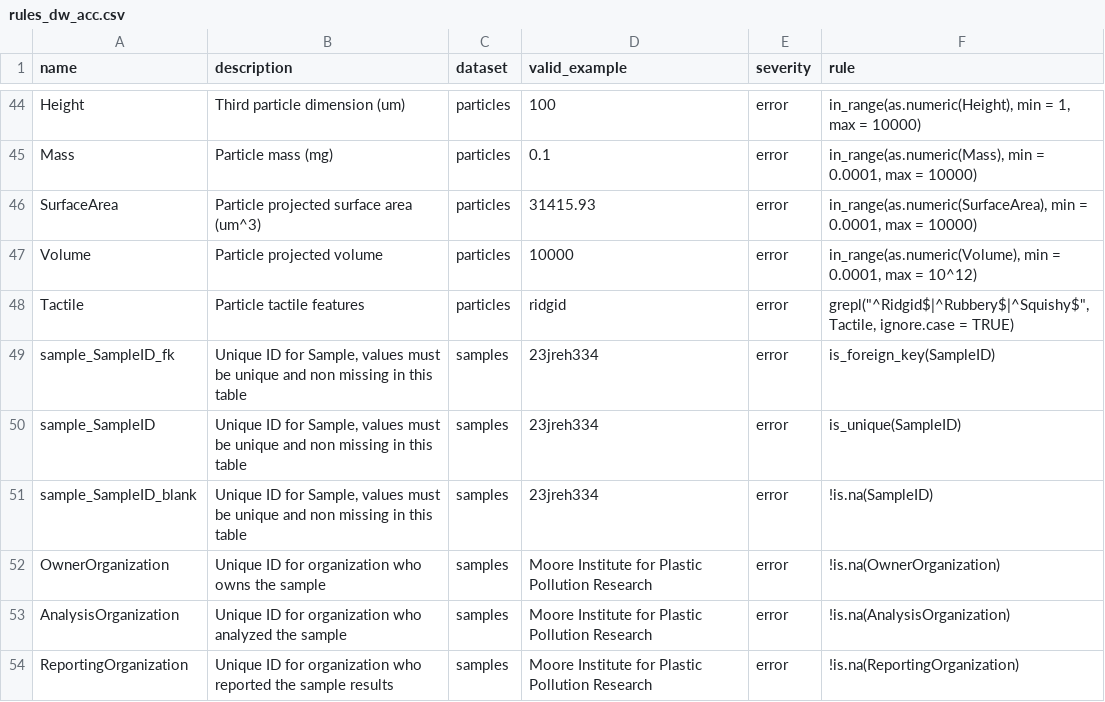
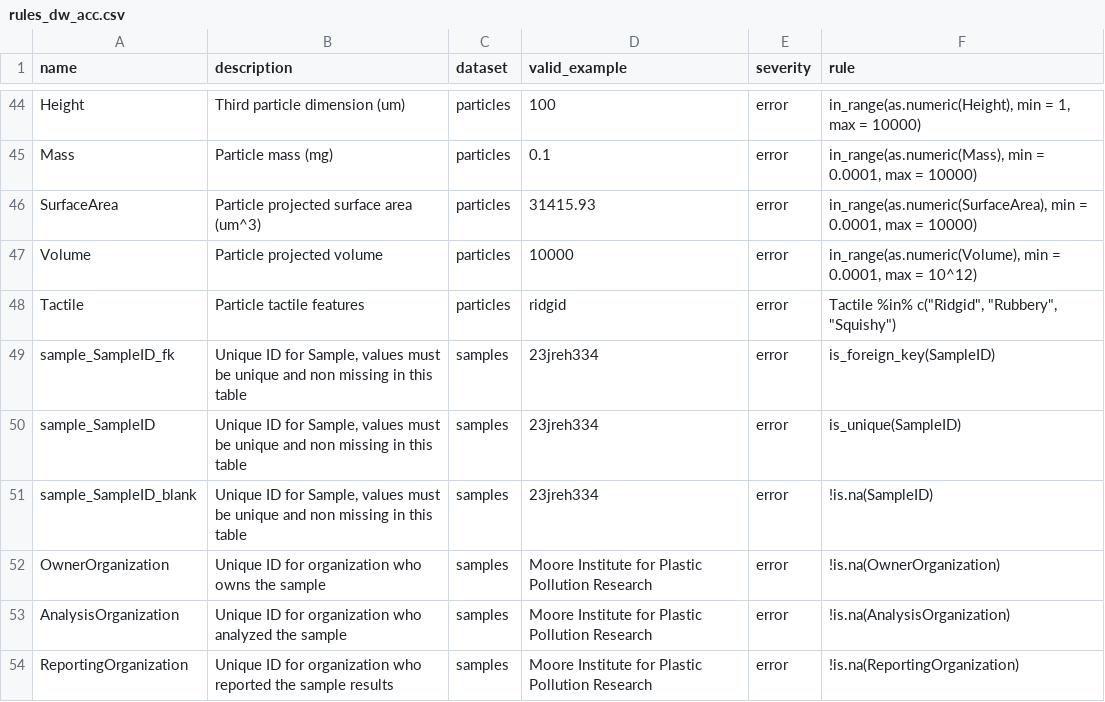
Before and after one commit to Moore-Institute-4-Plastic-Pollution-Res/Microplastic_Data_Portal, a CSV file: code/validator/www/rules_dw_acc.csv, drawn as a sheet; only a part is shown, gaps mark what is left out.

Commit message:
new rules format

```diff
--- a/code/validator/www/rules_dw_acc.csv
+++ b/code/validator/www/rules_dw_acc.csv
@@ -47,3 +47,3 @@ SurfaceArea,Particle projected surface area (um^3),particles,31415.93,error,"in_
 Volume,Particle projected volume,particles,10000,error,"in_range(as.numeric(Volume), min = 0.0001, max = 10^12)"
-Tactile,Particle tactile features,particles,ridgid,error,"grepl(""^Ridgid$|^Rubbery$|^Squishy$"", Tactile, ignore.case = TRUE)"
+Tactile,Particle tactile features,particles,ridgid,error," Tactile %in% c(""Ridgid"", ""Rubbery"", ""Squishy"")"
 sample_SampleID_fk,"Unique ID for Sample, values must be unique and non missing in this table",samples,23jreh334,error,is_foreign_key(SampleID)
```
Also changed, not shown: 1 other file.
